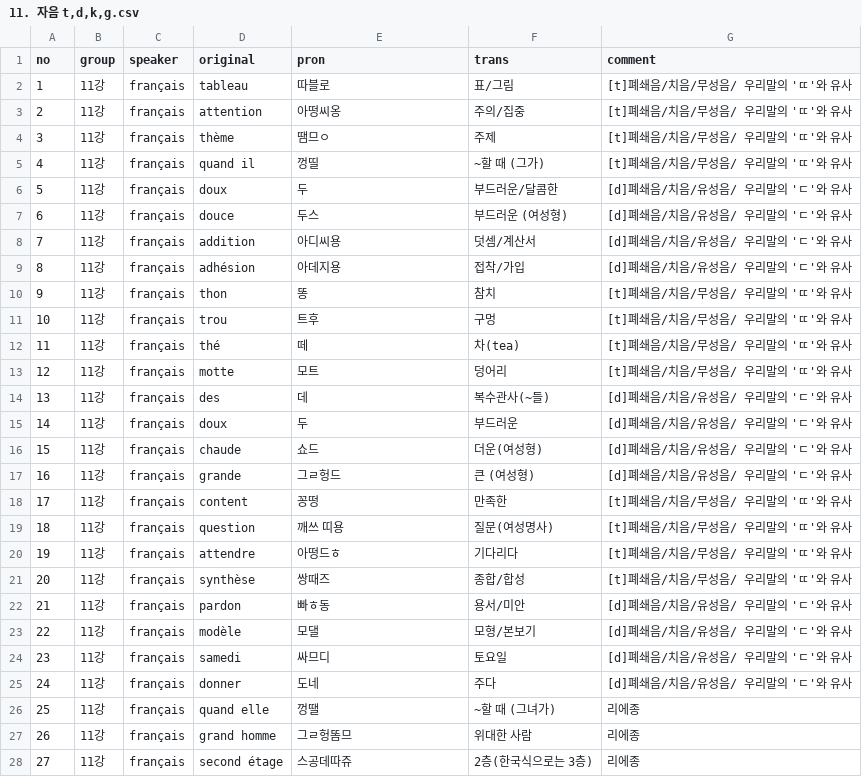
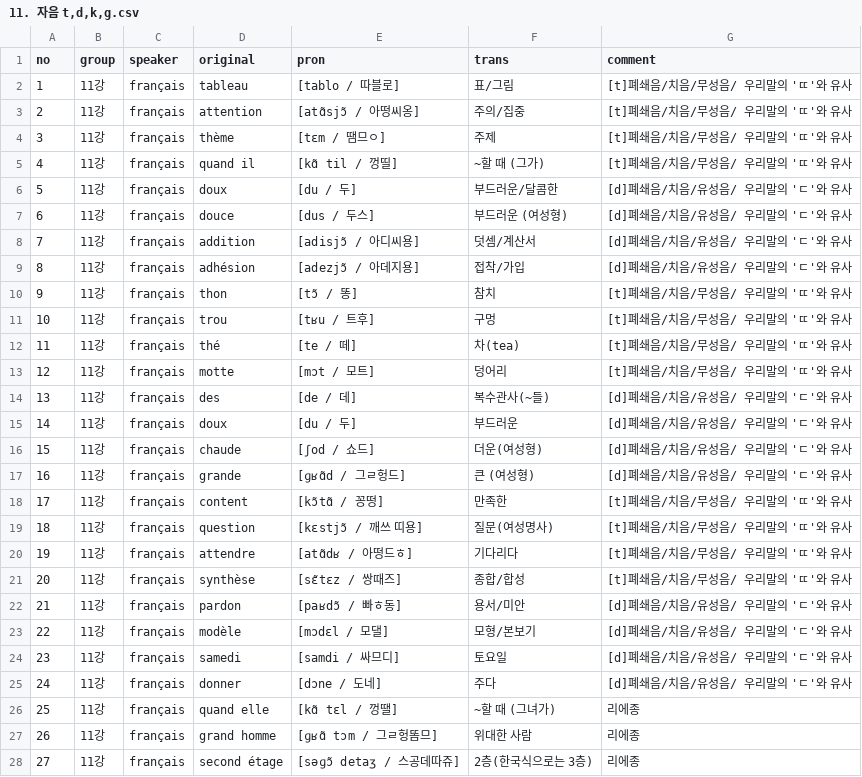
Before and after one commit to moonIsMyFriend/lang.github.io, a CSV file: src/fr/kn/pron/11. 자음 t,d,k,g.csv, drawn as a sheet; only a part is shown; the diff covers the shown part only.

```diff
--- a/src/fr/kn/pron/11. 자음 t,d,k,g.csv
+++ b/src/fr/kn/pron/11. 자음 t,d,k,g.csv
@@ -1,28 +1,28 @@
 no,group,speaker,original,pron,trans,comment
-1,11강,français,tableau,따블로,표/그림, [t]폐쇄음/치음/무성음/ 우리말의 'ㄸ'와 유사
-2,11강,français,attention,아떵씨옹,주의/집중,[t]폐쇄음/치음/무성음/ 우리말의 'ㄸ'와 유사
-3,11강,français,thème,땜므ㅇ,주제,[t]폐쇄음/치음/무성음/ 우리말의 'ㄸ'와 유사
-4,11강,français,quand il,껑띨,~할 때 (그가),[t]폐쇄음/치음/무성음/ 우리말의 'ㄸ'와 유사
-5,11강,français,doux,두,부드러운/달콤한,[d]폐쇄음/치음/유성음/ 우리말의 'ㄷ'와 유사
-6,11강,français,douce,두스,부드러운 (여성형),[d]폐쇄음/치음/유성음/ 우리말의 'ㄷ'와 유사
-7,11강,français,addition,아디씨용,덧셈/계산서,[d]폐쇄음/치음/유성음/ 우리말의 'ㄷ'와 유사
-8,11강,français,adhésion,아데지용,접착/가입,[d]폐쇄음/치음/유성음/ 우리말의 'ㄷ'와 유사
-9,11강,français,thon,똥,참치,[t]폐쇄음/치음/무성음/ 우리말의 'ㄸ'와 유사
-10,11강,français,trou,트후,구멍,[t]폐쇄음/치음/무성음/ 우리말의 'ㄸ'와 유사
-11,11강,français,thé,떼,차(tea),[t]폐쇄음/치음/무성음/ 우리말의 'ㄸ'와 유사
-12,11강,français,motte,모트,덩어리,[t]폐쇄음/치음/무성음/ 우리말의 'ㄸ'와 유사
-13,11강,français,des,데,복수관사(~들),[d]폐쇄음/치음/유성음/ 우리말의 'ㄷ'와 유사
-14,11강,français,doux,두,부드러운,[d]폐쇄음/치음/유성음/ 우리말의 'ㄷ'와 유사
-15,11강,français,chaude,쇼드,더운(여성형),[d]폐쇄음/치음/유성음/ 우리말의 'ㄷ'와 유사
-16,11강,français,grande,그ㄹ헝드,큰 (여성형),[d]폐쇄음/치음/유성음/ 우리말의 'ㄷ'와 유사
-17,11강,français,content,꽁떵,만족한,[t]폐쇄음/치음/무성음/ 우리말의 'ㄸ'와 유사
-18,11강,français,question,깨쓰 띠용,질문(여성명사),[t]폐쇄음/치음/무성음/ 우리말의 'ㄸ'와 유사
-19,11강,français,attendre,아떵드ㅎ,기다리다,[t]폐쇄음/치음/무성음/ 우리말의 'ㄸ'와 유사
-20,11강,français,synthèse,쌍때즈,종합/합성,[t]폐쇄음/치음/무성음/ 우리말의 'ㄸ'와 유사
-21,11강,français,pardon,빠ㅎ동,용서/미안,[d]폐쇄음/치음/유성음/ 우리말의 'ㄷ'와 유사
-22,11강,français,modèle,모댈,모형/본보기,[d]폐쇄음/치음/유성음/ 우리말의 'ㄷ'와 유사
-23,11강,français,samedi,싸므디,토요일,[d]폐쇄음/치음/유성음/ 우리말의 'ㄷ'와 유사
-24,11강,français,donner,도네,주다,[d]폐쇄음/치음/유성음/ 우리말의 'ㄷ'와 유사
-25,11강,français,quand elle,껑땔,~할 때 (그녀가),리에종
-26,11강,français,grand homme,그ㄹ헝똠므,위대한 사람,리에종
-27,11강,français,second étage,스공데따쥬,2층(한국식으로는 3층),리에종
+1,11강,français,tableau,[tablo / 따블로],표/그림, [t]폐쇄음/치음/무성음/ 우리말의 'ㄸ'와 유사
+2,11강,français,attention,[atɑ̃sjɔ̃ / 아떵씨옹],주의/집중,[t]폐쇄음/치음/무성음/ 우리말의 'ㄸ'와 유사
+3,11강,français,thème,[tɛm / 땜므ㅇ],주제,[t]폐쇄음/치음/무성음/ 우리말의 'ㄸ'와 유사
+4,11강,français,quand il,[kɑ̃ til / 껑띨],~할 때 (그가),[t]폐쇄음/치음/무성음/ 우리말의 'ㄸ'와 유사
+5,11강,français,doux,[du / 두],부드러운/달콤한,[d]폐쇄음/치음/유성음/ 우리말의 'ㄷ'와 유사
+6,11강,français,douce,[dus / 두스],부드러운 (여성형),[d]폐쇄음/치음/유성음/ 우리말의 'ㄷ'와 유사
+7,11강,français,addition,[adisjɔ̃ / 아디씨용],덧셈/계산서,[d]폐쇄음/치음/유성음/ 우리말의 'ㄷ'와 유사
+8,11강,français,adhésion,[adezjɔ̃ / 아데지용],접착/가입,[d]폐쇄음/치음/유성음/ 우리말의 'ㄷ'와 유사
+9,11강,français,thon,[tɔ̃ / 똥],참치,[t]폐쇄음/치음/무성음/ 우리말의 'ㄸ'와 유사
+10,11강,français,trou,[tʁu / 트후],구멍,[t]폐쇄음/치음/무성음/ 우리말의 'ㄸ'와 유사
+11,11강,français,thé,[te / 떼],차(tea),[t]폐쇄음/치음/무성음/ 우리말의 'ㄸ'와 유사
+12,11강,français,motte,[mɔt / 모트],덩어리,[t]폐쇄음/치음/무성음/ 우리말의 'ㄸ'와 유사
+13,11강,français,des,[de / 데],복수관사(~들),[d]폐쇄음/치음/유성음/ 우리말의 'ㄷ'와 유사
+14,11강,français,doux,[du / 두],부드러운,[d]폐쇄음/치음/유성음/ 우리말의 'ㄷ'와 유사
+15,11강,français,chaude,[ʃod / 쇼드],더운(여성형),[d]폐쇄음/치음/유성음/ 우리말의 'ㄷ'와 유사
+16,11강,français,grande,[ɡʁɑ̃d / 그ㄹ헝드],큰 (여성형),[d]폐쇄음/치음/유성음/ 우리말의 'ㄷ'와 유사
+17,11강,français,content,[kɔ̃tɑ̃ / 꽁떵],만족한,[t]폐쇄음/치음/무성음/ 우리말의 'ㄸ'와 유사
+18,11강,français,question,[kɛstjɔ̃ / 깨쓰 띠용],질문(여성명사),[t]폐쇄음/치음/무성음/ 우리말의 'ㄸ'와 유사
+19,11강,français,attendre,[atɑ̃dʁ / 아떵드ㅎ],기다리다,[t]폐쇄음/치음/무성음/ 우리말의 'ㄸ'와 유사
+20,11강,français,synthèse,[sɛ̃tɛz / 쌍때즈],종합/합성,[t]폐쇄음/치음/무성음/ 우리말의 'ㄸ'와 유사
+21,11강,français,pardon,[paʁdɔ̃ / 빠ㅎ동],용서/미안,[d]폐쇄음/치음/유성음/ 우리말의 'ㄷ'와 유사
+22,11강,français,modèle,[mɔdɛl / 모댈],모형/본보기,[d]폐쇄음/치음/유성음/ 우리말의 'ㄷ'와 유사
+23,11강,français,samedi,[samdi / 싸므디],토요일,[d]폐쇄음/치음/유성음/ 우리말의 'ㄷ'와 유사
+24,11강,français,donner,[dɔne / 도네],주다,[d]폐쇄음/치음/유성음/ 우리말의 'ㄷ'와 유사
+25,11강,français,quand elle,[kɑ̃ tɛl / 껑땔],~할 때 (그녀가),리에종
+26,11강,français,grand homme,[ɡʁɑ̃ tɔm / 그ㄹ헝똠므],위대한 사람,리에종
+27,11강,français,second étage,[səɡɔ̃ detaʒ / 스공데따쥬],2층(한국식으로는 3층),리에종
```
Also changed, not shown: 26 edited cells elsewhere in this file, src/fr/kn/pron/01. 프랑스어 발음의 특징.csv, src/fr/kn/pron/12. 자음 s,z,n,ɲ.csv, 7 other files.
